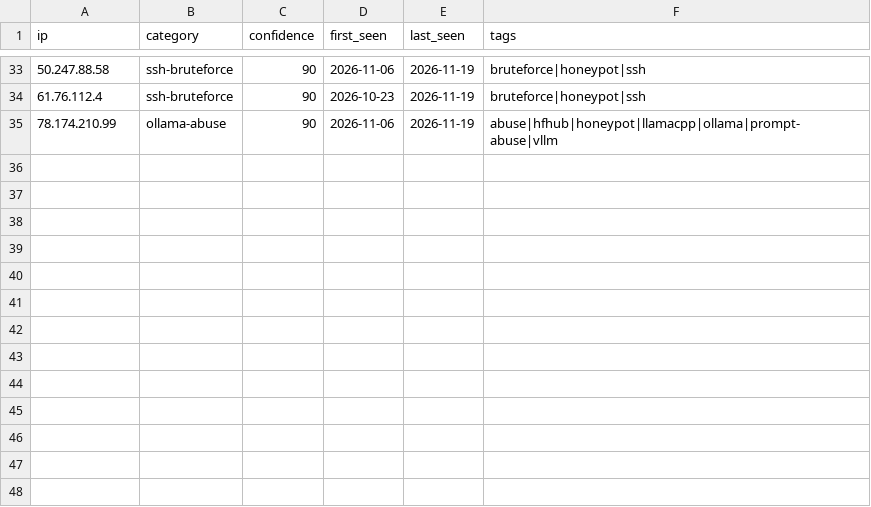
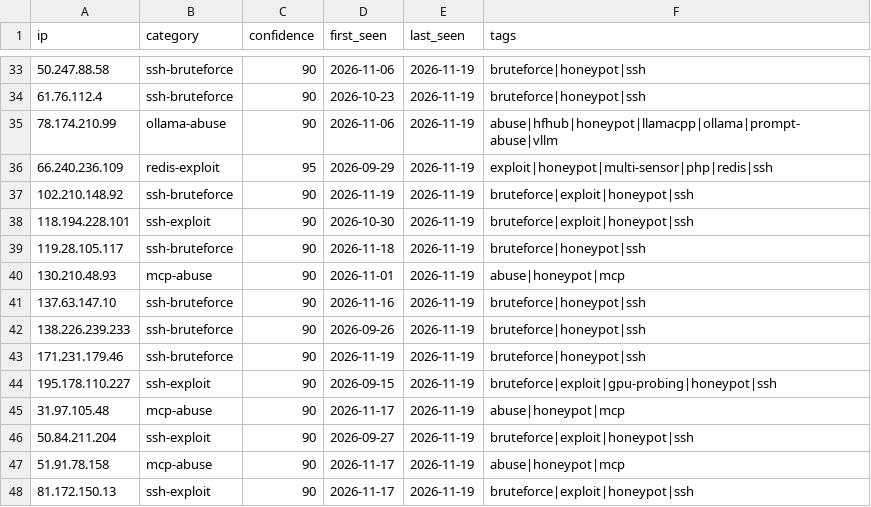
Before and after one commit to Zikmadol/trapline-ioc, a CSV file: daily/2026-11-19.csv, drawn as a sheet; only a part is shown, gaps mark what is left out.

```diff
--- a/daily/2026-11-19.csv
+++ b/daily/2026-11-19.csv
@@ -35 +35,14 @@ ip,category,confidence,first_seen,last_seen,tags
 78.174.210.99,ollama-abuse,90,2026-11-06,2026-11-19,abuse|hfhub|honeypot|llamacpp|ollama|prompt-abuse|vllm
+66.240.236.109,redis-exploit,95,2026-09-29,2026-11-19,exploit|honeypot|multi-sensor|php|redis|ssh
+102.210.148.92,ssh-bruteforce,90,2026-11-19,2026-11-19,bruteforce|exploit|honeypot|ssh
+118.194.228.101,ssh-exploit,90,2026-10-30,2026-11-19,bruteforce|exploit|honeypot|ssh
+119.28.105.117,ssh-bruteforce,90,2026-11-18,2026-11-19,bruteforce|honeypot|ssh
+130.210.48.93,mcp-abuse,90,2026-11-01,2026-11-19,abuse|honeypot|mcp
+137.63.147.10,ssh-bruteforce,90,2026-11-16,2026-11-19,bruteforce|honeypot|ssh
+138.226.239.233,ssh-bruteforce,90,2026-09-26,2026-11-19,bruteforce|honeypot|ssh
+171.231.179.46,ssh-bruteforce,90,2026-11-19,2026-11-19,bruteforce|honeypot|ssh
+195.178.110.227,ssh-exploit,90,2026-09-15,2026-11-19,bruteforce|exploit|gpu-probing|honeypot|ssh
+31.97.105.48,mcp-abuse,90,2026-11-17,2026-11-19,abuse|honeypot|mcp
+50.84.211.204,ssh-exploit,90,2026-09-27,2026-11-19,bruteforce|exploit|honeypot|ssh
+51.91.78.158,mcp-abuse,90,2026-11-17,2026-11-19,abuse|honeypot|mcp
+81.172.150.13,ssh-exploit,90,2026-11-17,2026-11-19,bruteforce|exploit|honeypot|ssh
```
Also changed, not shown: feeds/ai-infra.csv, feeds/all-observed.csv, 15 other files.
